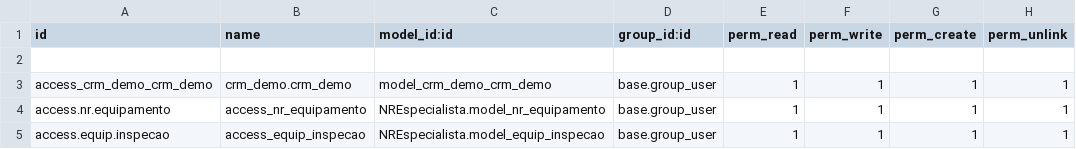
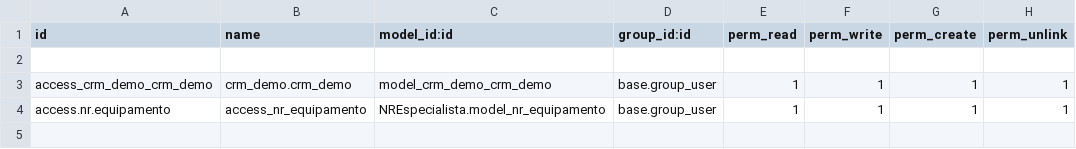
Before and after one commit to NR-ESPECIALISTA/PROJETO-GESTAO-NORMAS, a CSV file: security/ir.model.access.csv, drawn as a sheet; the diff names each change by its address in the sheet, - before the commit and + after, or states it on an @@ line.

```diff
--- a/security/ir.model.access.csv
+++ b/security/ir.model.access.csv
-row 5: access.equip.inspecao | access_equip_inspecao | NREspecialista.model_equip_inspecao | base.group_user | 1 | 1 | 1 | 1
```
Also changed, not shown: 13 other files.
